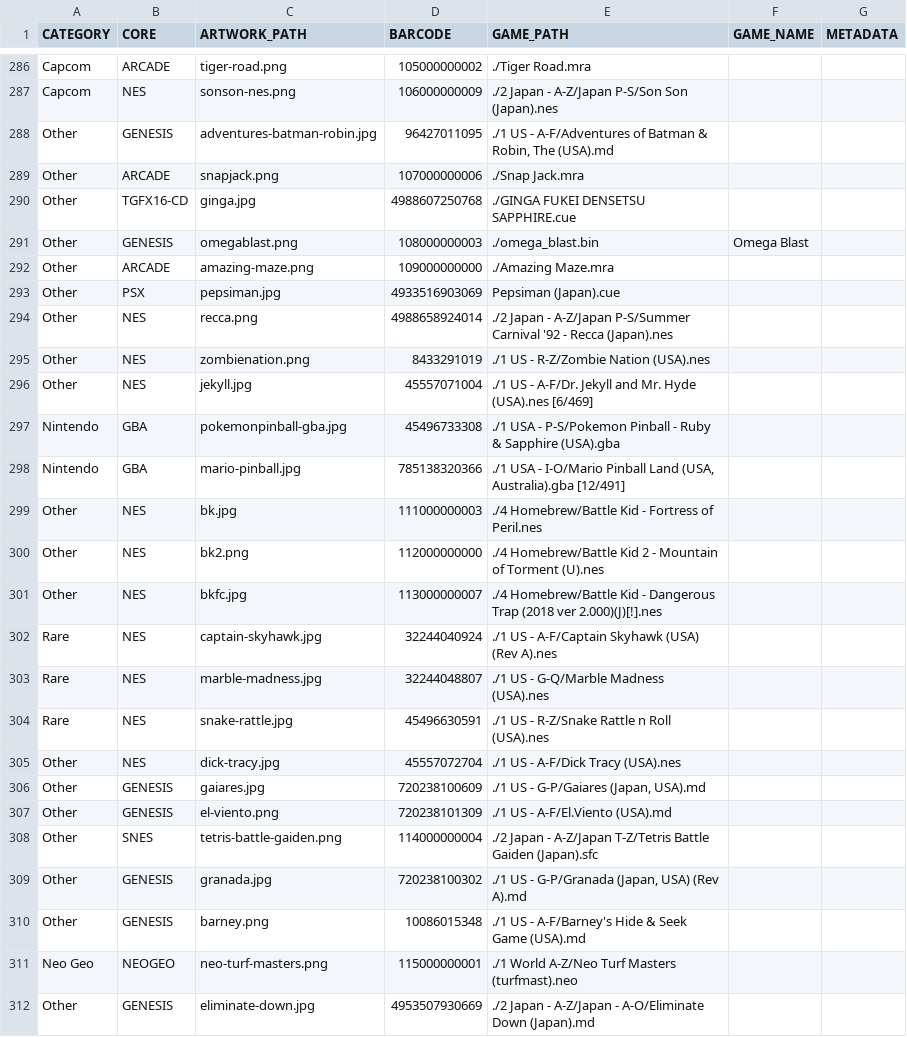
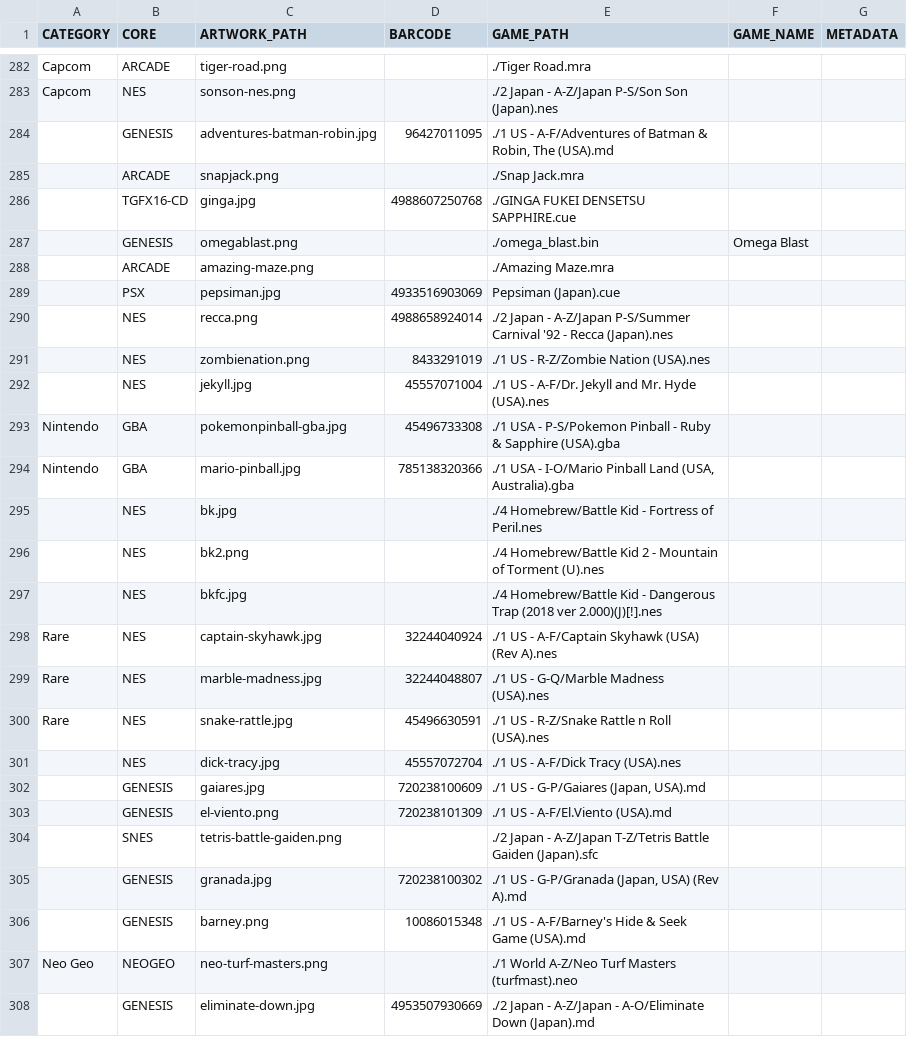
Before and after one commit to felleg/Game-Database, a CSV file: game-database.csv, drawn as a sheet; only a part is shown, gaps mark what is left out; addresses are those after the commit; the diff covers the shown part only; the diff names each change by its address in the sheet, - before the commit and + after, or states it on an @@ line.

```diff
--- a/game-database.csv
+++ b/game-database.csv
-D282 (BARCODE): 105000000002
+D282 (BARCODE): (empty)
-D283 (BARCODE): 106000000009
+D283 (BARCODE): (empty)
-A284:A292 (CATEGORY): Other
+A284:A292 (CATEGORY): (empty)
-D285 (BARCODE): 107000000006
+D285 (BARCODE): (empty)
-D287 (BARCODE): 108000000003
+D287 (BARCODE): (empty)
-D288 (BARCODE): 109000000000
+D288 (BARCODE): (empty)
-E292 (GAME_PATH): …Hyde (USA).nes [6/469]
+E292 (GAME_PATH): …Hyde (USA).nes
-E294 (GAME_PATH): …(USA, Australia).gba [12/491]
+E294 (GAME_PATH): …(USA, Australia).gba
-A295:A297 (CATEGORY): Other
+A295:A297 (CATEGORY): (empty)
-D295 (BARCODE): 111000000003
+D295 (BARCODE): (empty)
-D296 (BARCODE): 112000000000
+D296 (BARCODE): (empty)
-D297 (BARCODE): 113000000007
+D297 (BARCODE): (empty)
-A301:A306 (CATEGORY): Other
+A301:A306 (CATEGORY): (empty)
-D304 (BARCODE): 114000000004
+D304 (BARCODE): (empty)
-D307 (BARCODE): 115000000001
+D307 (BARCODE): (empty)
-A308 (CATEGORY): Other
+A308 (CATEGORY): (empty)
```
Also changed, not shown: 4 removed rows and 73 edited cells elsewhere in this file.
